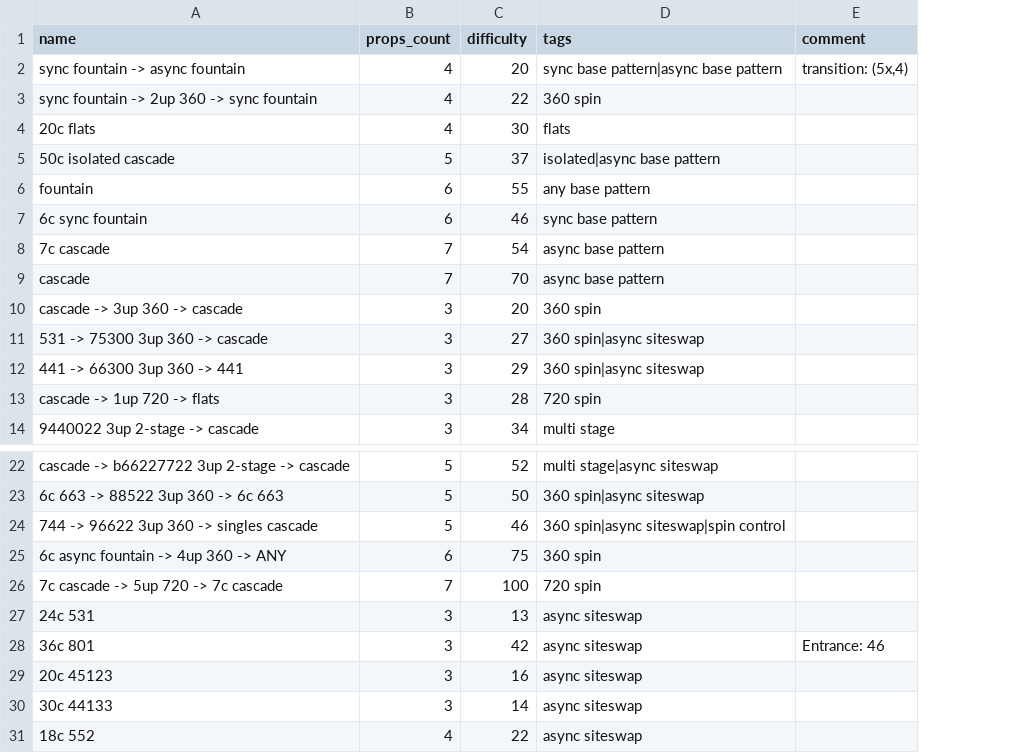
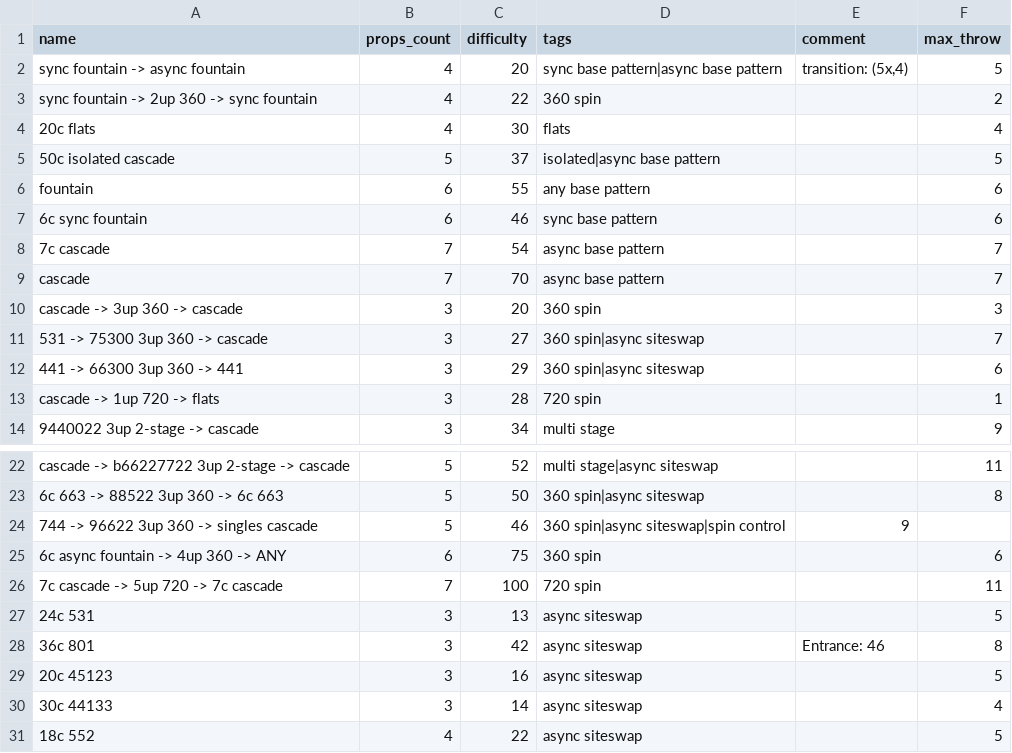
Before and after one commit to ofekraf/jugglefit_website, a CSV file: hardcoded_database/tricks/clubs.csv, drawn as a sheet; only a part is shown, gaps mark what is left out; the diff names each change by its address in the sheet, - before the commit and + after, or states it on an @@ line.

```diff
--- a/hardcoded_database/tricks/clubs.csv
+++ b/hardcoded_database/tricks/clubs.csv
+column F (max_throw), rows 2-14: 5 | 2 | 4 | 5 | 6 | 6 | 7 | 7 | 3 | 7 | 6 | 1 | 9; rows 22-31: 11 | 8 |  | 6 | 11 | 5 | 8 | 5 | 4 | 5
-E24 (comment): (empty)
+E24 (comment): 9
```
Also changed, not shown: hardcoded_database/tricks/balls.csv, 13 other files.
